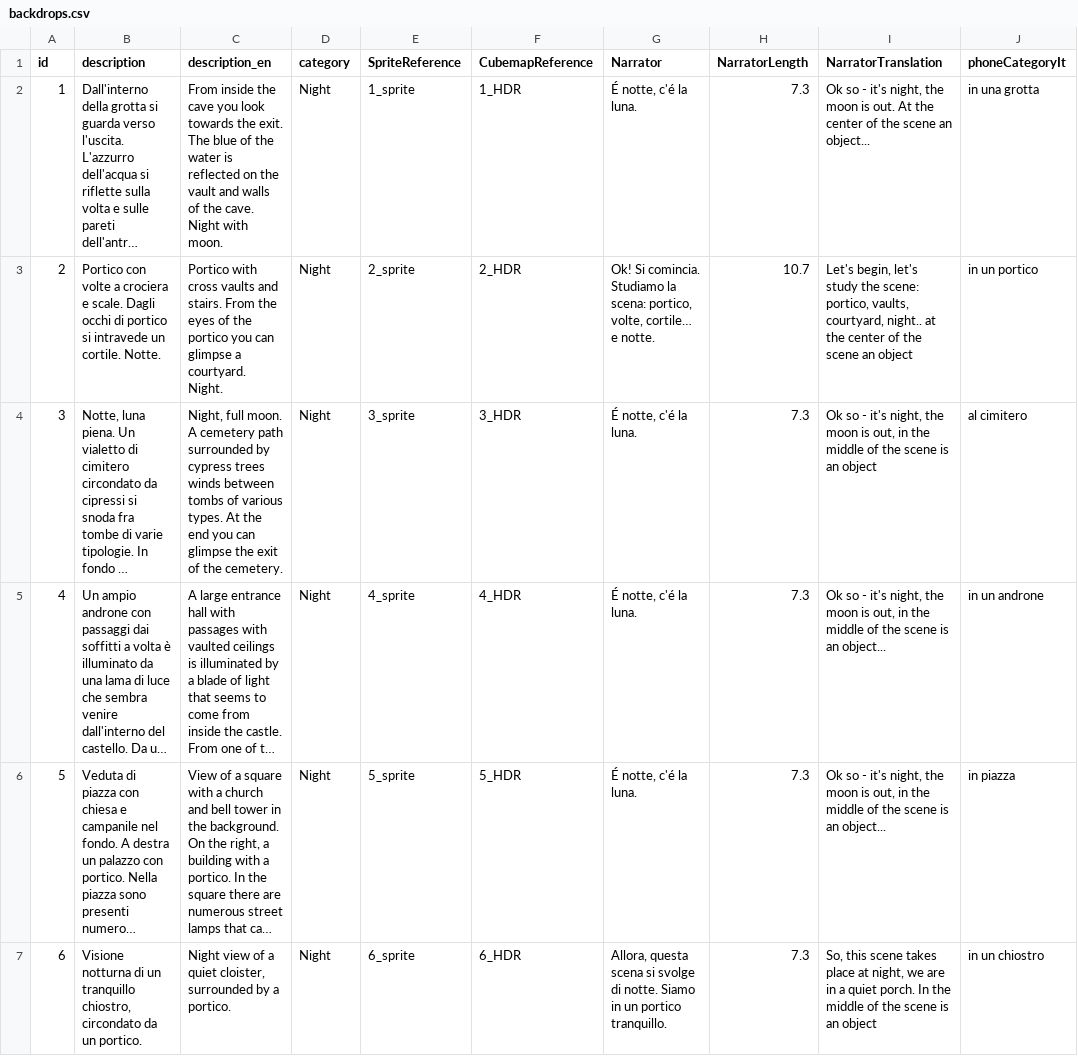
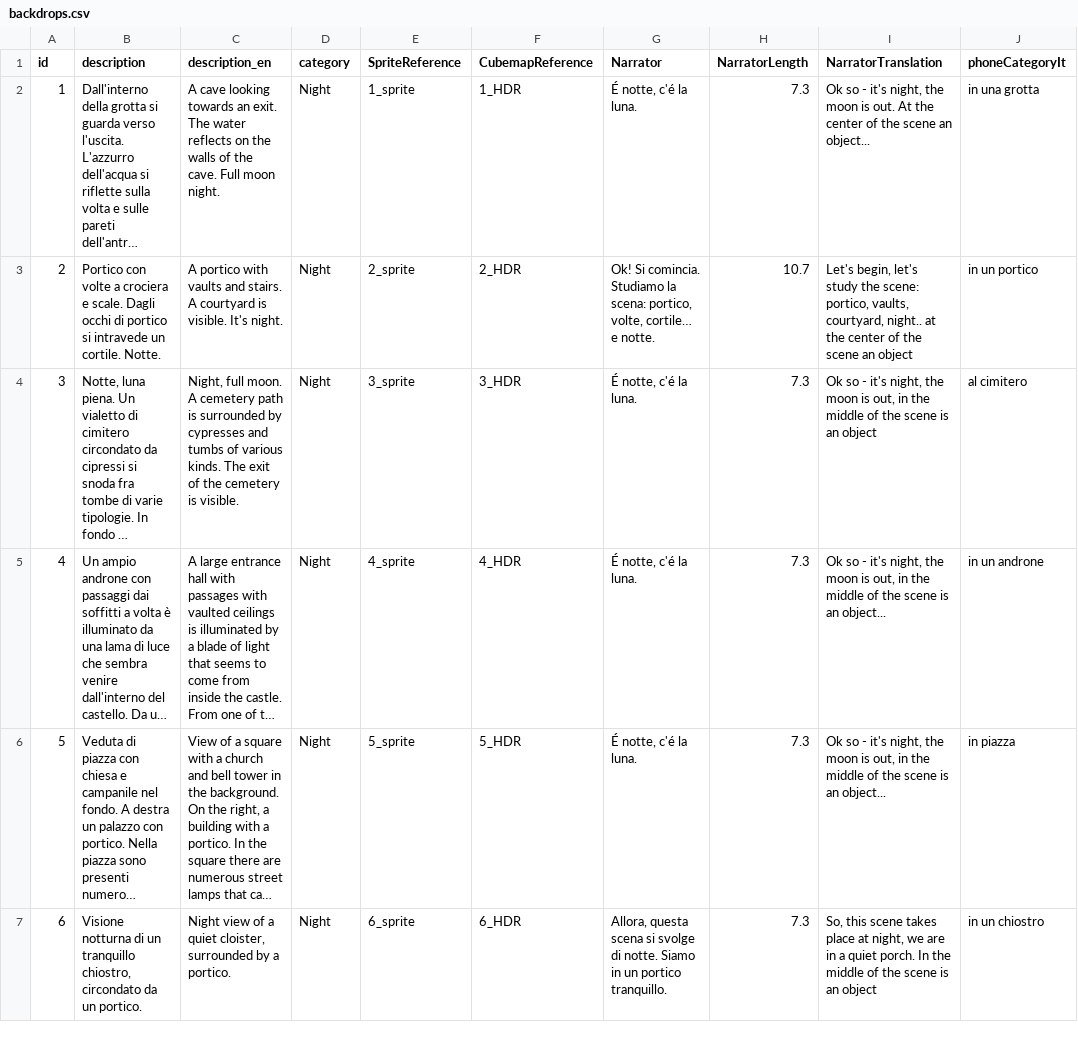
Before and after one commit to dmstfctn/the-models-data, a CSV file: csv/backdrops.csv, drawn as a sheet; only a part is shown; long unchanged cells end in …; the diff names each change by its address in the sheet, - before the commit and + after, or states it on an @@ line.

Commit message:
new data for en version

```diff
--- a/csv/backdrops.csv
+++ b/csv/backdrops.csv
-C2 (description_en): From inside the cave you look towards the exit. The blue of the water is reflected on the vault and walls of the cave. Night with moon.
+C2 (description_en): A cave looking towards an exit. The water reflects on the walls of the cave. Full moon night.
-C3 (description_en): Portico with cross vaults and stairs. From the eyes of the portico you can glimpse a courtyard. Night.
+C3 (description_en): A portico with vaults and stairs. A courtyard is visible. It's night.
-C4 (description_en): …cemetery path surrounded by cypress trees winds between tombs of various types. At the end you can glimpse the exit of the cemetery.
+C4 (description_en): …cemetery path is surrounded by cypresses and tumbs of various kinds. The exit of the cemetery is visible.
```
Also changed, not shown: csv/characters.csv, csv/endings.csv, 6 other files.
